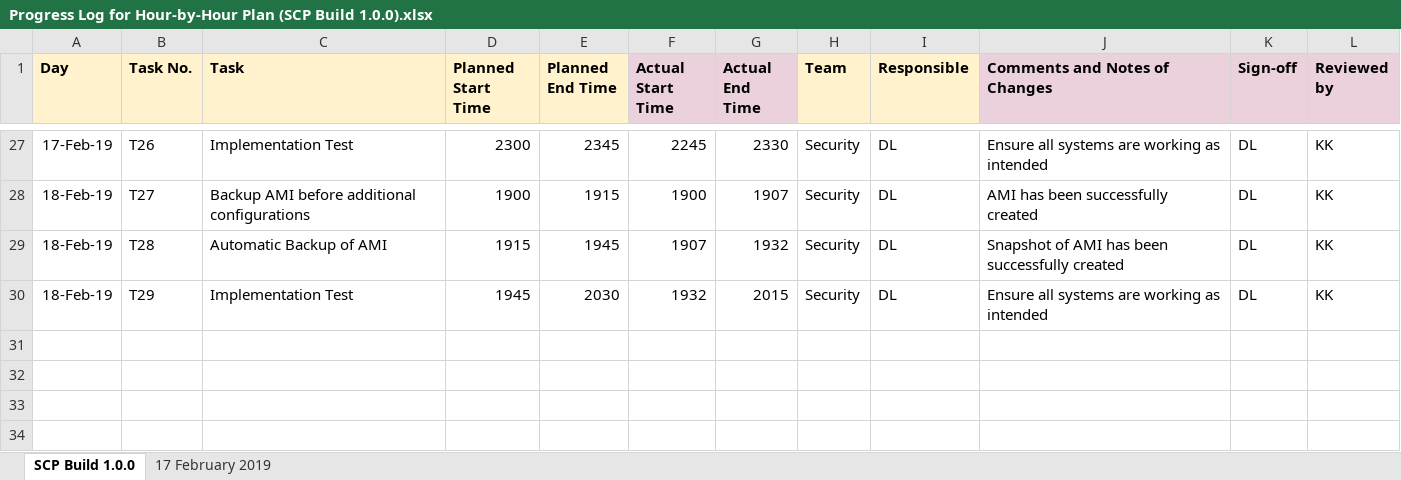
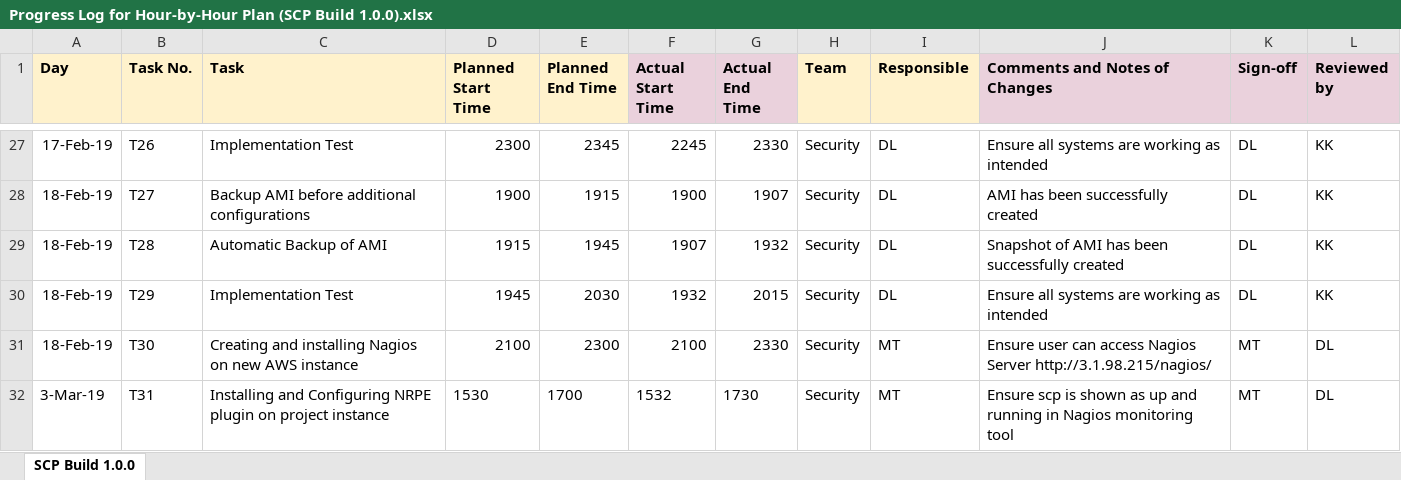
Before and after one commit to delinhquentz/G5T7-SCP, an Excel workbook: Progress Logs/Progress Log for Hour-by-Hour Plan (SCP Build 1.0.0).xlsx, sheet SCP Build 1.0.0, drawn as a sheet; only a part is shown, gaps mark what is left out; values as stored, in another font and other column widths than the file's, no borders; charts and pictures not drawn; the diff names each change by its address in the sheet, - before the commit and + after, or states it on an @@ line.

Commit message:
Updated Hour by hour, progress log and ready to go check list due to installation of Nagios

```diff
--- a/Progress Logs/Progress Log for Hour-by-Hour Plan (SCP Build 1.0.0).xlsx (sheet SCP Build 1.0.0)
+++ b/Progress Logs/Progress Log for Hour-by-Hour Plan (SCP Build 1.0.0).xlsx (sheet SCP Build 1.0.0)
-sheet tab: 17 February 2019
+row 31: 18-Feb-19 | T30 | Creating and installing Nagios on new AWS instance | 2100 | 2300 | 2100 | 2330 | Security | MT | Ensure user can access Nagios Server http://3.1.98.215/nagios/ | MT | DL
+row 32: 3-Mar-19 | T31 | Installing and Configuring NRPE plugin on project instance | 1530 | 1700 | 1532 | 1730 | Security | MT | Ensure scp is shown as up and running in Nagios monitoring tool | MT | DL
```
Also changed, not shown: charts or pictures, Hour-by-Hour Plans/G5T7 HourByHourPlan for SCP Build 1.0.0.xlsx, Ready-to-Go Checklists/Ready-to-Go Checklist for SCP Build 1.0.0.xlsx.
